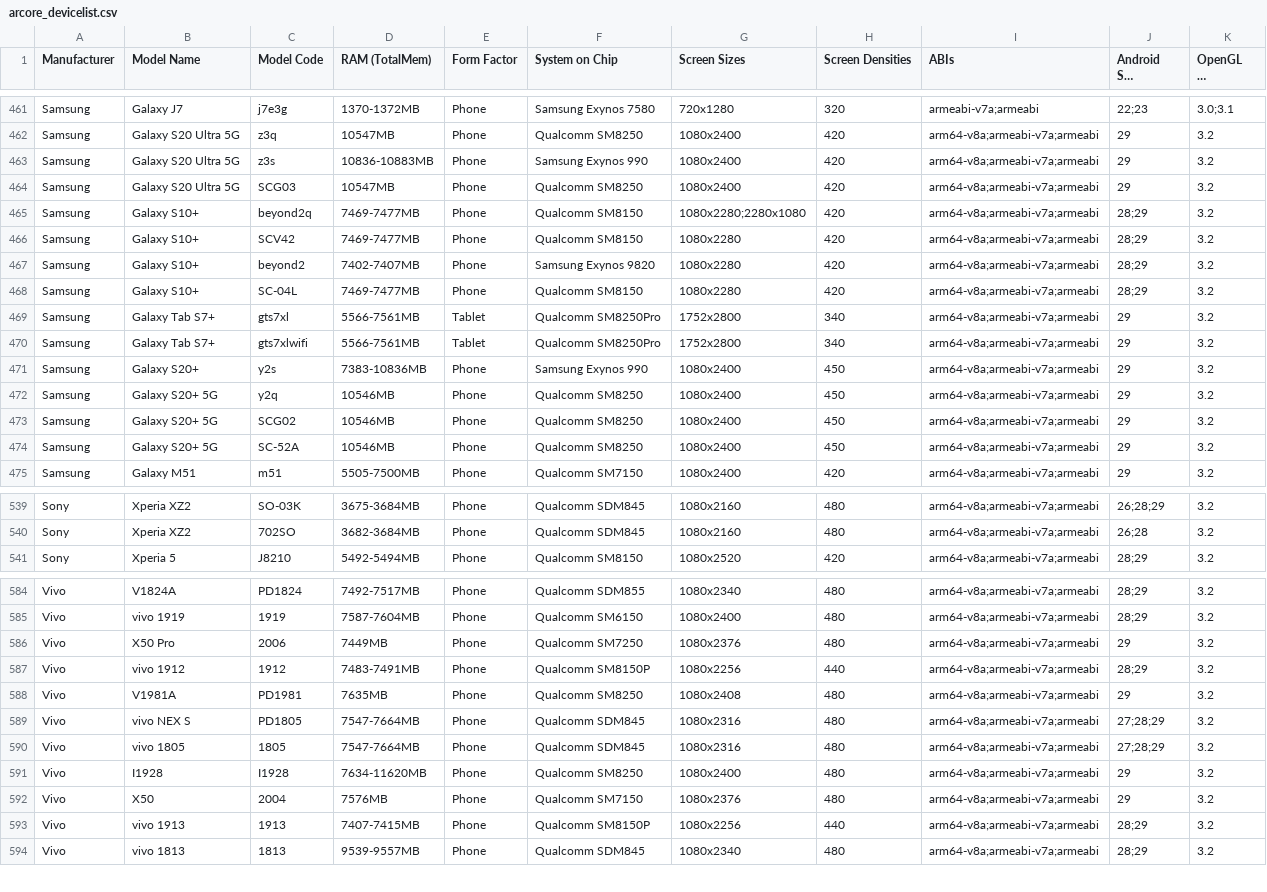
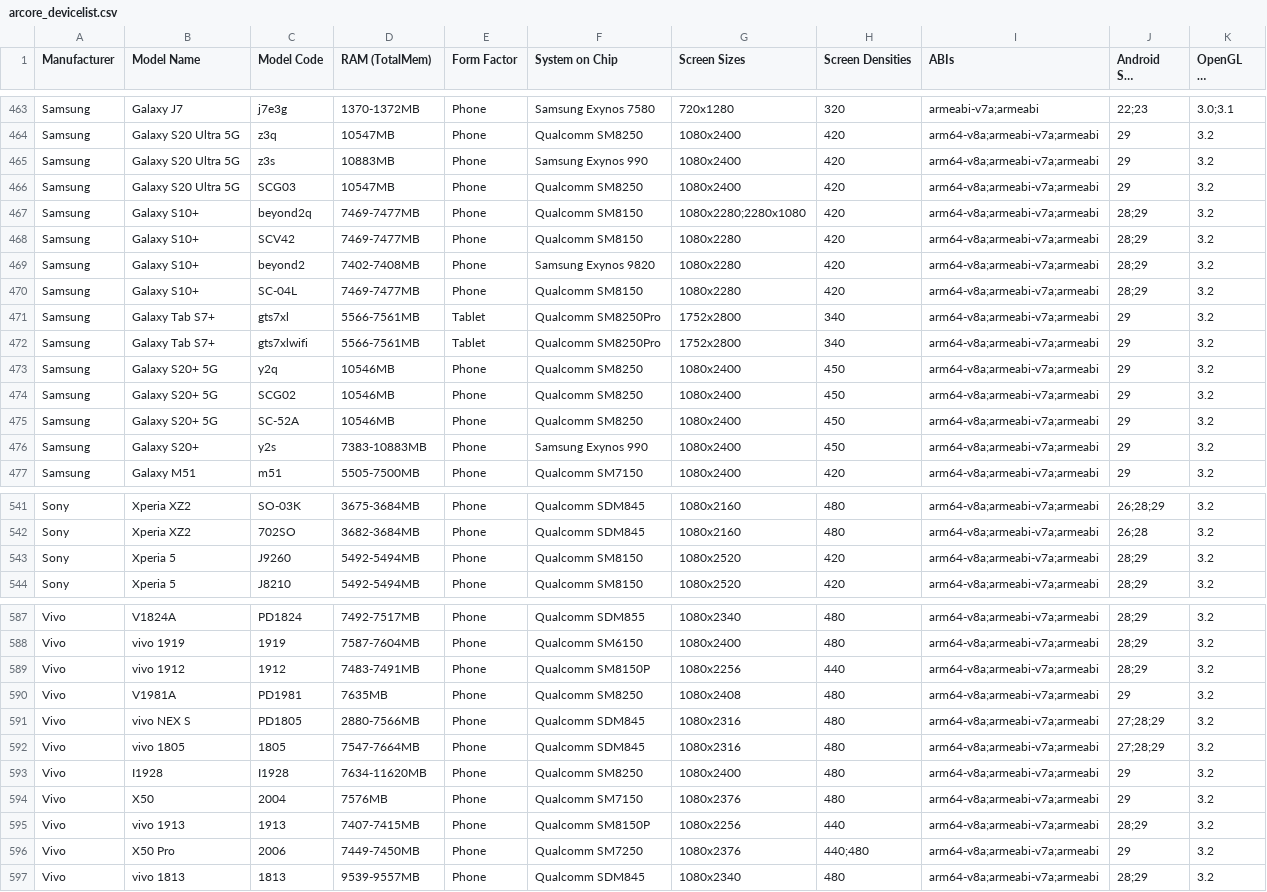
Before and after one commit to rolandsmeenk/ARCore-devices, a CSV file: arcore_devicelist.csv, drawn as a sheet; only a part is shown, gaps mark what is left out; long unchanged cells end in …; the diff covers the shown part only.

Commit message:
Updated list 1-9-2020

```diff
--- a/arcore_devicelist.csv
+++ b/arcore_devicelist.csv
@@ -462,3 +464,3 @@ Samsung,Galaxy J7,j7e3g,1370-1372MB,Phone,Samsung Exynos 7580,720x1280,320,armea
 Samsung,Galaxy S20 Ultra 5G,z3q,10547MB,Phone,Qualcomm SM8250,1080x2400,420,arm64-v8a;armeabi-v7a;armeabi,29,3.2
-Samsung,Galaxy S20 Ultra 5G,z3s,10836-10883MB,Phone,Samsung Exynos 990,1080x2400,420,arm64-v8a;armeabi-v7a;armeabi,29,3.2
+Samsung,Galaxy S20 Ultra 5G,z3s,10883MB,Phone,Samsung Exynos 990,1080x2400,420,arm64-v8a;armeabi-v7a;armeabi,29,3.2
 Samsung,Galaxy S20 Ultra 5G,SCG03,10547MB,Phone,Qualcomm SM8250,1080x2400,420,arm64-v8a;armeabi-v7a;armeabi,29,3.2
@@ -466,3 +468,3 @@ Samsung,Galaxy S10+,beyond2q,7469-7477MB,Phone,Qualcomm SM8150,1080x2280;2280x10
 Samsung,Galaxy S10+,SCV42,7469-7477MB,Phone,Qualcomm SM8150,1080x2280,420,arm64-v8a;armeabi-v7a;armeabi,28;29,3.2
-Samsung,Galaxy S10+,beyond2,7402-7407MB,Phone,Samsung Exynos 9820,1080x2280,420,arm64-v8a;armeabi-v7a;armeabi,28;29,3.2
+Samsung,Galaxy S10+,beyond2,7402-7408MB,Phone,Samsung Exynos 9820,1080x2280,420,arm64-v8a;armeabi-v7a;armeabi,28;29,3.2
 Samsung,Galaxy S10+,SC-04L,7469-7477MB,Phone,Qualcomm SM8150,1080x2280,420,arm64-v8a;armeabi-v7a;armeabi,28;29,3.2
@@ -470,3 +472,2 @@ Samsung,Galaxy Tab S7+,gts7xl,5566-7561MB,Tablet,Qualcomm SM8250Pro,1752x2800,34
 Samsung,Galaxy Tab S7+,gts7xlwifi,5566-7561MB,Tablet,Qualcomm SM8250Pro,1752x2800,340,arm64-v8a;armeabi-v7a;armeabi,29,3.2
-Samsung,Galaxy S20+,y2s,7383-10836MB,Phone,Samsung Exynos 990,1080x2400,450,arm64-v8a;armeabi-v7a;armeabi,29,3.2
 Samsung,Galaxy S20+ 5G,y2q,10546MB,Phone,Qualcomm SM8250,1080x2400,450,arm64-v8a;armeabi-v7a;armeabi,29,3.2
@@ -474,2 +475,3 @@ Samsung,Galaxy S20+ 5G,SCG02,10546MB,Phone,Qualcomm SM8250,1080x2400,450,arm64-v
 Samsung,Galaxy S20+ 5G,SC-52A,10546MB,Phone,Qualcomm SM8250,1080x2400,450,arm64-v8a;armeabi-v7a;armeabi,29,3.2
+Samsung,Galaxy S20+,y2s,7383-10883MB,Phone,Samsung Exynos 990,1080x2400,450,arm64-v8a;armeabi-v7a;armeabi,29,3.2
 Samsung,Galaxy M51,m51,5505-7500MB,Phone,Qualcomm SM7150,1080x2400,420,arm64-v8a;armeabi-v7a;armeabi,29,3.2
@@ -540,2 +542,3 @@ Sony,Xperia XZ2,SO-03K,3675-3684MB,Phone,Qualcomm SDM845,1080x2160,480,arm64-v8a
 Sony,Xperia XZ2,702SO,3682-3684MB,Phone,Qualcomm SDM845,1080x2160,480,arm64-v8a;armeabi-v7a;armeabi,26;28,3.2
+Sony,Xperia 5,J9260,5492-5494MB,Phone,Qualcomm SM8150,1080x2520,420,arm64-v8a;armeabi-v7a;armeabi,28;29,3.2
 Sony,Xperia 5,J8210,5492-5494MB,Phone,Qualcomm SM8150,1080x2520,420,arm64-v8a;armeabi-v7a;armeabi,28;29,3.2
@@ -585,6 +588,5 @@ Vivo,V1824A,PD1824,7492-7517MB,Phone,Qualcomm SDM855,1080x2340,480,arm64-v8a;arm
 Vivo,vivo 1919,1919,7587-7604MB,Phone,Qualcomm SM6150,1080x2400,480,arm64-v8a;armeabi-v7a;armeabi,28;29,3.2
-Vivo,X50 Pro,2006,7449MB,Phone,Qualcomm SM7250,1080x2376,480,arm64-v8a;armeabi-v7a;armeabi,29,3.2
 Vivo,vivo 1912,1912,7483-7491MB,Phone,Qualcomm SM8150P,1080x2256,440,arm64-v8a;armeabi-v7a;armeabi,28;29,3.2
 Vivo,V1981A,PD1981,7635MB,Phone,Qualcomm SM8250,1080x2408,480,arm64-v8a;armeabi-v7a;armeabi,29,3.2
-Vivo,vivo NEX S,PD1805,7547-7664MB,Phone,Qualcomm SDM845,1080x2316,480,arm64-v8a;armeabi-v7a;armeabi,27;28;29,3.2
+Vivo,vivo NEX S,PD1805,2880-7566MB,Phone,Qualcomm SDM845,1080x2316,480,arm64-v8a;armeabi-v7a;armeabi,27;28;29,3.2
 Vivo,vivo 1805,1805,7547-7664MB,Phone,Qualcomm SDM845,1080x2316,480,arm64-v8a;armeabi-v7a;armeabi,27;28;29,3.2
@@ -593,2 +595,3 @@ Vivo,X50,2004,7576MB,Phone,Qualcomm SM7150,1080x2376,480,arm64-v8a;armeabi-v7a;a
 Vivo,vivo 1913,1913,7407-7415MB,Phone,Qualcomm SM8150P,1080x2256,440,arm64-v8a;armeabi-v7a;armeabi,28;29,3.2
+Vivo,X50 Pro,2006,7449-7450MB,Phone,Qualcomm SM7250,1080x2376,440;480,arm64-v8a;armeabi-v7a;armeabi,29,3.2
 Vivo,vivo 1813,1813,9539-9557MB,Phone,Qualcomm SDM845,1080x2340,480,arm64-v8a;armeabi-v7a;armeabi,28;29,3.2
```
Also changed, not shown: 3 added rows, 1 removed row, 9 moved rows and 63 edited cells elsewhere in this file.
